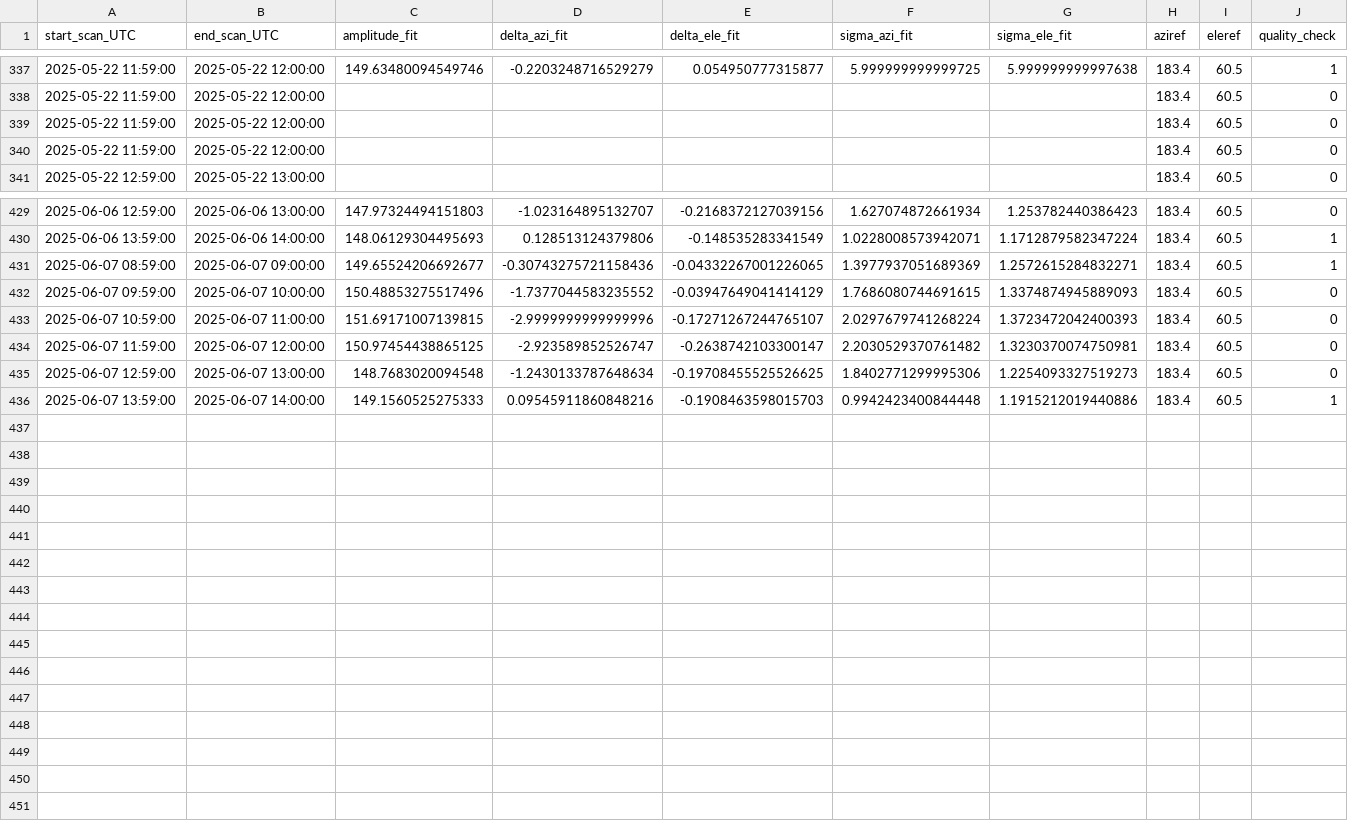
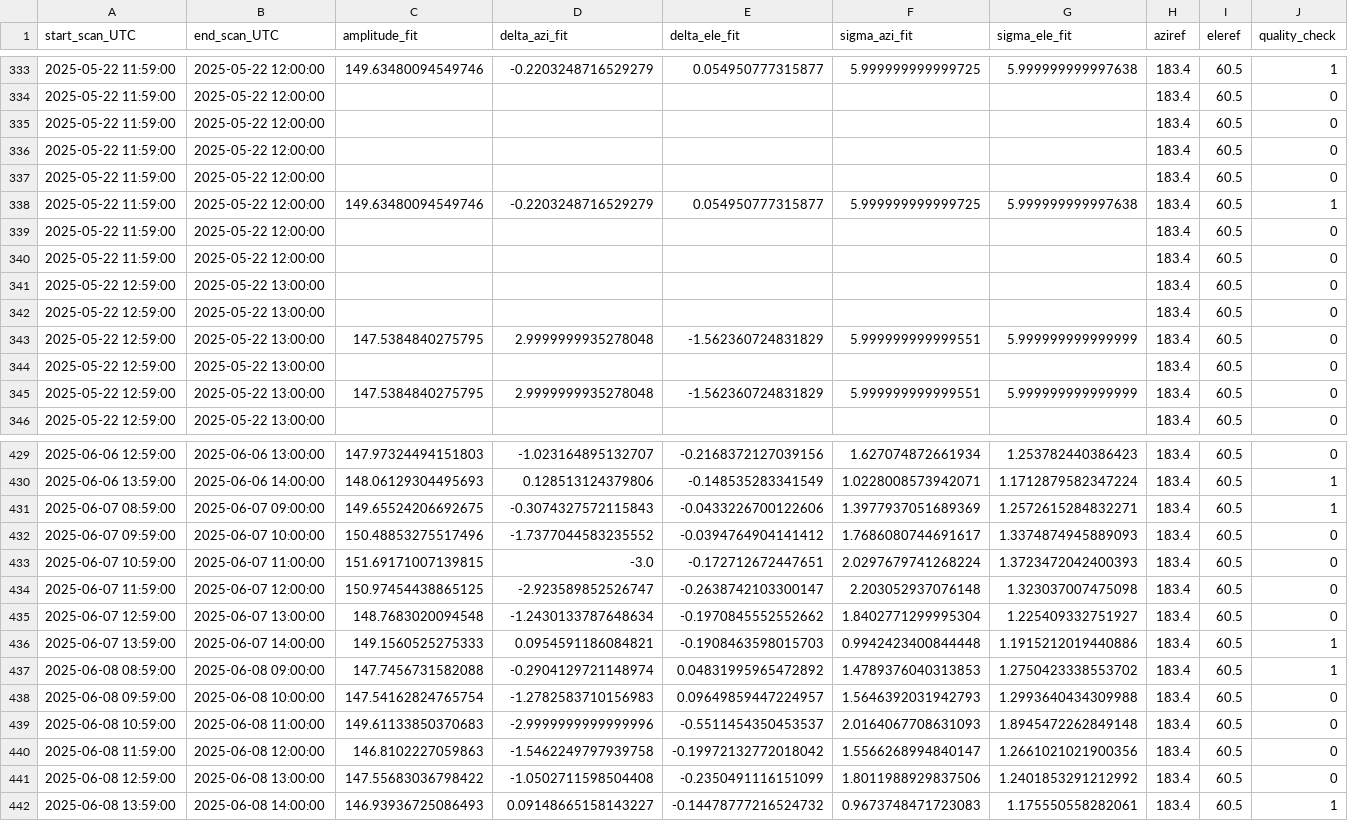
Before and after one commit to MeteoSwiss/callisto, a CSV file: solar_scan/pointing-offsets_2025.csv, drawn as a sheet; only a part is shown, gaps mark what is left out; the diff covers the shown part only.

```diff
--- a/solar_scan/pointing-offsets_2025.csv
+++ b/solar_scan/pointing-offsets_2025.csv
@@ -340,2 +336,11 @@ start_scan_UTC,end_scan_UTC,amplitude_fit,delta_azi_fit,delta_ele_fit,sigma_azi_
 2025-05-22 11:59:00,2025-05-22 12:00:00,,,,,,183.4,60.5,0
+2025-05-22 11:59:00,2025-05-22 12:00:00,,,,,,183.4,60.5,0
+2025-05-22 11:59:00,2025-05-22 12:00:00,149.63480094549746,-0.2203248716529279,0.054950777315877,5.999999999999725,5.999999999997638,183.4,60.5,1
+2025-05-22 11:59:00,2025-05-22 12:00:00,,,,,,183.4,60.5,0
+2025-05-22 11:59:00,2025-05-22 12:00:00,,,,,,183.4,60.5,0
+2025-05-22 12:59:00,2025-05-22 13:00:00,,,,,,183.4,60.5,0
+2025-05-22 12:59:00,2025-05-22 13:00:00,,,,,,183.4,60.5,0
+2025-05-22 12:59:00,2025-05-22 13:00:00,147.5384840275795,2.9999999935278048,-1.562360724831829,5.999999999999551,5.999999999999999,183.4,60.5,0
+2025-05-22 12:59:00,2025-05-22 13:00:00,,,,,,183.4,60.5,0
+2025-05-22 12:59:00,2025-05-22 13:00:00,147.5384840275795,2.9999999935278048,-1.562360724831829,5.999999999999551,5.999999999999999,183.4,60.5,0
 2025-05-22 12:59:00,2025-05-22 13:00:00,,,,,,183.4,60.5,0
@@ -430,7 +430,13 @@ start_scan_UTC,end_scan_UTC,amplitude_fit,delta_azi_fit,delta_ele_fit,sigma_azi_
 2025-06-06 13:59:00,2025-06-06 14:00:00,148.06129304495693,0.128513124379806,-0.148535283341549,1.0228008573942071,1.1712879582347224,183.4,60.5,1
-2025-06-07 08:59:00,2025-06-07 09:00:00,149.65524206692677,-0.30743275721158436,-0.04332267001226065,1.3977937051689369,1.2572615284832271,183.4,60.5,1
-2025-06-07 09:59:00,2025-06-07 10:00:00,150.48853275517496,-1.7377044583235552,-0.03947649041414129,1.7686080744691615,1.3374874945889093,183.4,60.5,0
-2025-06-07 10:59:00,2025-06-07 11:00:00,151.69171007139815,-2.9999999999999996,-0.17271267244765107,2.0297679741268224,1.3723472042400393,183.4,60.5,0
-2025-06-07 11:59:00,2025-06-07 12:00:00,150.97454438865125,-2.923589852526747,-0.2638742103300147,2.2030529370761482,1.3230370074750981,183.4,60.5,0
-2025-06-07 12:59:00,2025-06-07 13:00:00,148.7683020094548,-1.2430133787648634,-0.19708455525526625,1.8402771299995306,1.2254093327519273,183.4,60.5,0
-2025-06-07 13:59:00,2025-06-07 14:00:00,149.1560525275333,0.09545911860848216,-0.1908463598015703,0.9942423400844448,1.1915212019440886,183.4,60.5,1
+2025-06-07 08:59:00,2025-06-07 09:00:00,149.65524206692675,-0.3074327572115843,-0.0433226700122606,1.3977937051689369,1.2572615284832271,183.4,60.5,1
+2025-06-07 09:59:00,2025-06-07 10:00:00,150.48853275517496,-1.7377044583235552,-0.0394764904141412,1.7686080744691617,1.3374874945889093,183.4,60.5,0
+2025-06-07 10:59:00,2025-06-07 11:00:00,151.69171007139815,-3.0,-0.172712672447651,2.0297679741268224,1.3723472042400393,183.4,60.5,0
+2025-06-07 11:59:00,2025-06-07 12:00:00,150.97454438865125,-2.923589852526747,-0.2638742103300147,2.203052937076148,1.323037007475098,183.4,60.5,0
+2025-06-07 12:59:00,2025-06-07 13:00:00,148.7683020094548,-1.2430133787648634,-0.1970845552552662,1.8402771299995304,1.225409332751927,183.4,60.5,0
+2025-06-07 13:59:00,2025-06-07 14:00:00,149.1560525275333,0.0954591186084821,-0.1908463598015703,0.9942423400844448,1.1915212019440886,183.4,60.5,1
+2025-06-08 08:59:00,2025-06-08 09:00:00,147.7456731582088,-0.2904129721148974,0.04831995965472892,1.4789376040313853,1.2750423338553702,183.4,60.5,1
+2025-06-08 09:59:00,2025-06-08 10:00:00,147.54162824765754,-1.2782583710156983,0.09649859447224957,1.5646392031942793,1.2993640434309988,183.4,60.5,0
+2025-06-08 10:59:00,2025-06-08 11:00:00,149.61133850370683,-2.9999999999999996,-0.5511454350453537,2.0164067708631093,1.8945472262849148,183.4,60.5,0
+2025-06-08 11:59:00,2025-06-08 12:00:00,146.8102227059863,-1.5462249797939758,-0.19972132772018042,1.5566268994840147,1.2661021021900356,183.4,60.5,0
+2025-06-08 12:59:00,2025-06-08 13:00:00,147.55683036798422,-1.0502711598504408,-0.2350491116151099,1.8011988929837506,1.2401853291212992,183.4,60.5,0
+2025-06-08 13:59:00,2025-06-08 14:00:00,146.93936725086493,0.09148665158143227,-0.14478777216524732,0.9673748471723083,1.175550558282061,183.4,60.5,1
```
Also changed, not shown: 9 moved rows elsewhere in this file, data/proc_daily_flux/daily-flux_2025.csv, 20 other files.
